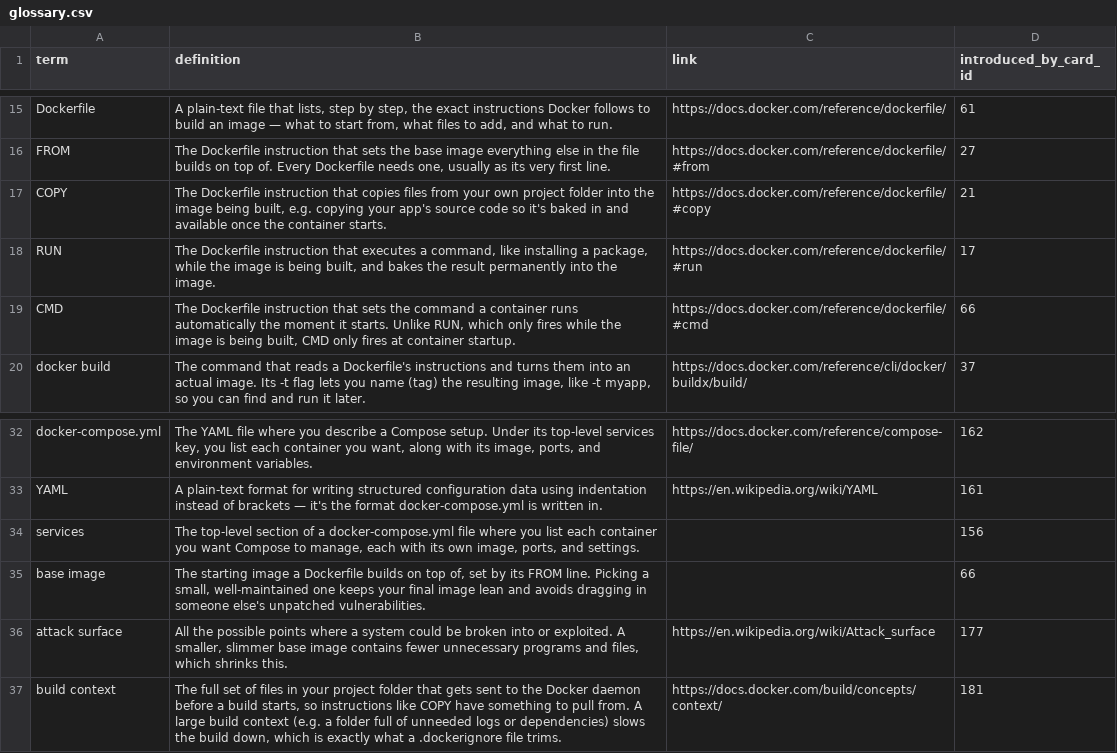
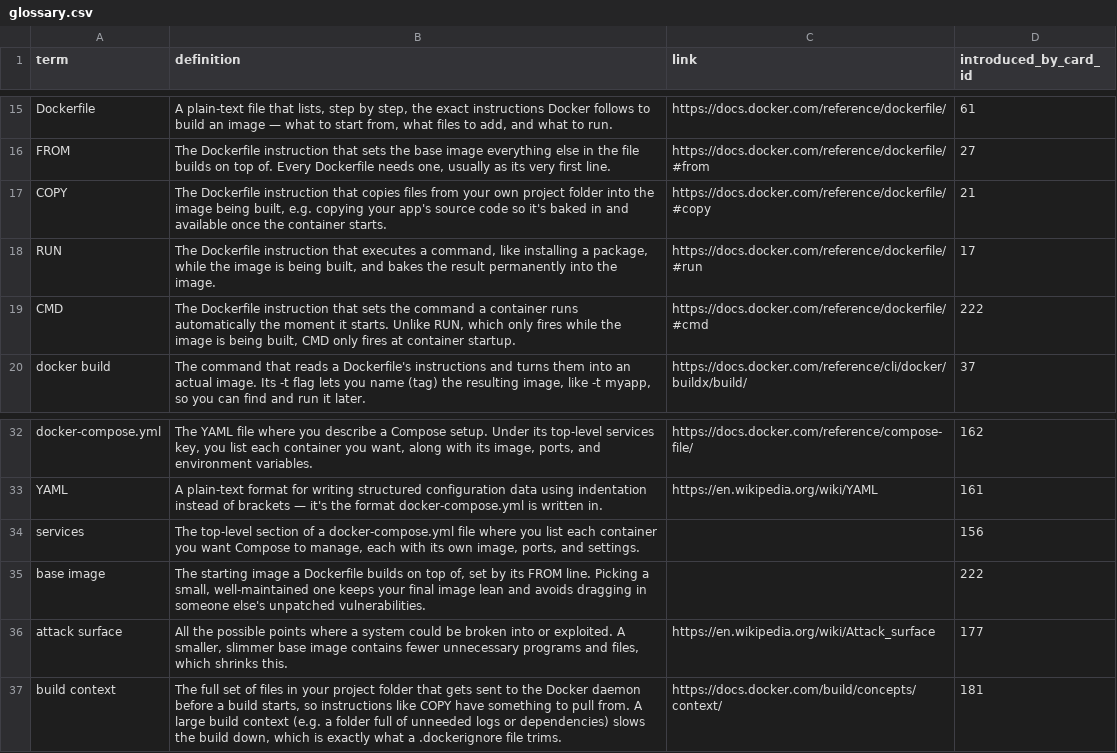
Before and after one commit to yaaddi-courses/docker-and-containers, a CSV file: source/glossary.csv, drawn as a sheet; only a part is shown, gaps mark what is left out.

Commit message:
Fix remaining forward-referenced glossary terms
Reworded 'from'/'run'/'network' generic-word collisions with Dockerfile
instruction terms; remapped CMD/base image to an ordering exercise that
already summarizes all four instructions. check_key_term_usage.py is
clean. Course stays at 1.0.0.

```diff
--- a/source/glossary.csv
+++ b/source/glossary.csv
@@ -18,3 +18,3 @@ COPY,"The Dockerfile instruction that copies files from your own project folder
 RUN,"The Dockerfile instruction that executes a command, like installing a package, while the image is being built, and bakes the result permanently into the image.",https://docs.docker.com/reference/dockerfile/#run,17
-CMD,"The Dockerfile instruction that sets the command a container runs automatically the moment it starts. Unlike RUN, which only fires while the image is being built, CMD only fires at container startup.",https://docs.docker.com/reference/dockerfile/#cmd,66
+CMD,"The Dockerfile instruction that sets the command a container runs automatically the moment it starts. Unlike RUN, which only fires while the image is being built, CMD only fires at container startup.",https://docs.docker.com/reference/dockerfile/#cmd,222
 docker build,"The command that reads a Dockerfile's instructions and turns them into an actual image. Its -t flag lets you name (tag) the resulting image, like -t myapp, so you can find and run it later.",https://docs.docker.com/reference/cli/docker/buildx/build/,37
@@ -34,3 +34,3 @@ YAML,A plain-text format for writing structured configuration data using indenta
 services,"The top-level section of a docker-compose.yml file where you list each container you want Compose to manage, each with its own image, ports, and settings.",,156
-base image,"The starting image a Dockerfile builds on top of, set by its FROM line. Picking a small, well-maintained one keeps your final image lean and avoids dragging in someone else's unpatched vulnerabilities.",,66
+base image,"The starting image a Dockerfile builds on top of, set by its FROM line. Picking a small, well-maintained one keeps your final image lean and avoids dragging in someone else's unpatched vulnerabilities.",,222
 attack surface,"All the possible points where a system could be broken into or exploited. A smaller, slimmer base image contains fewer unnecessary programs and files, which shrinks this.",https://en.wikipedia.org/wiki/Attack_surface,177
```
Also changed, not shown: source/cards.csv, 1 other file.
